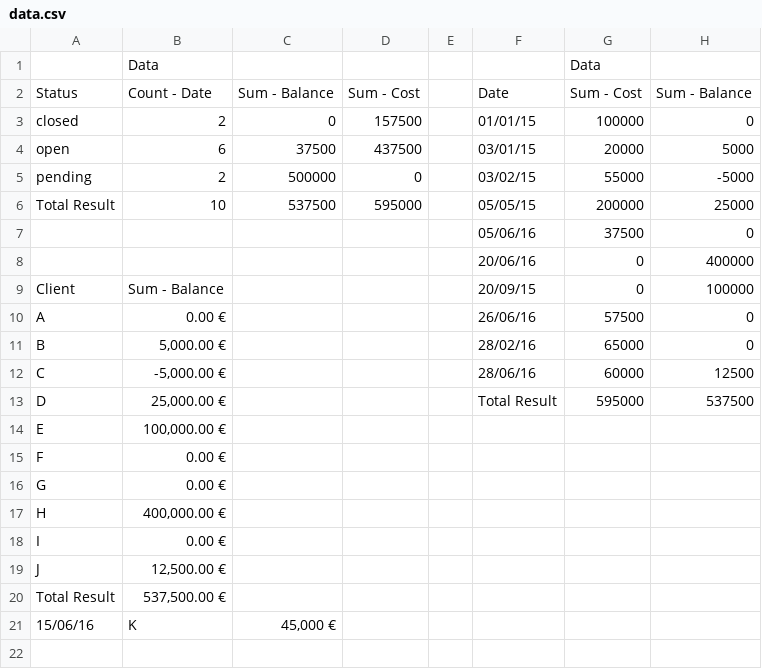
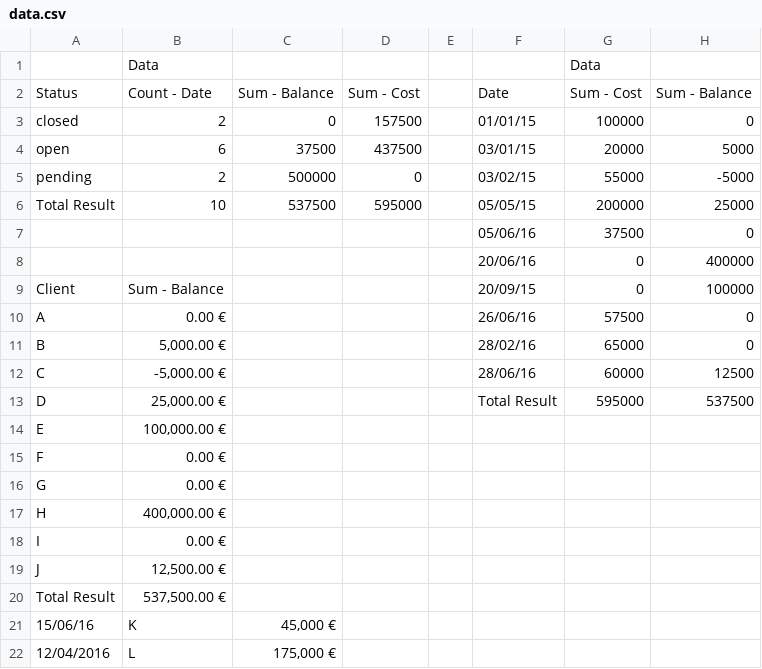
Before and after one commit to kewulliam/data-primer, a CSV file: data.csv, drawn as a sheet; the diff names each change by its address in the sheet, - before the commit and + after, or states it on an @@ line.

Commit message:
new client L
pulled from csv

```diff
--- a/data.csv
+++ b/data.csv
+row 22: 12/04/2016 | L | 175,000 €
```
